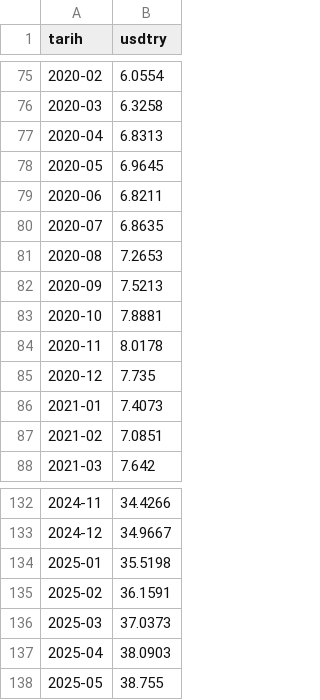
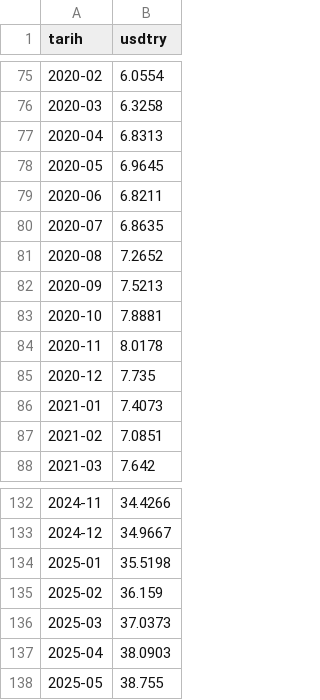
Before and after one commit to ercumentlaleli/sektor-korsan, a CSV file: data/usdtry.csv, drawn as a sheet; only a part is shown, gaps mark what is left out.

```diff
--- a/data/usdtry.csv
+++ b/data/usdtry.csv
@@ -80,3 +80,3 @@ tarih,usdtry
 2020-07,6.8635
-2020-08,7.2653
+2020-08,7.2652
 2020-09,7.5213
@@ -134,3 +134,3 @@ tarih,usdtry
 2025-01,35.5198
-2025-02,36.1591
+2025-02,36.159
 2025-03,37.0373
```
Also changed, not shown: 14 other files.
